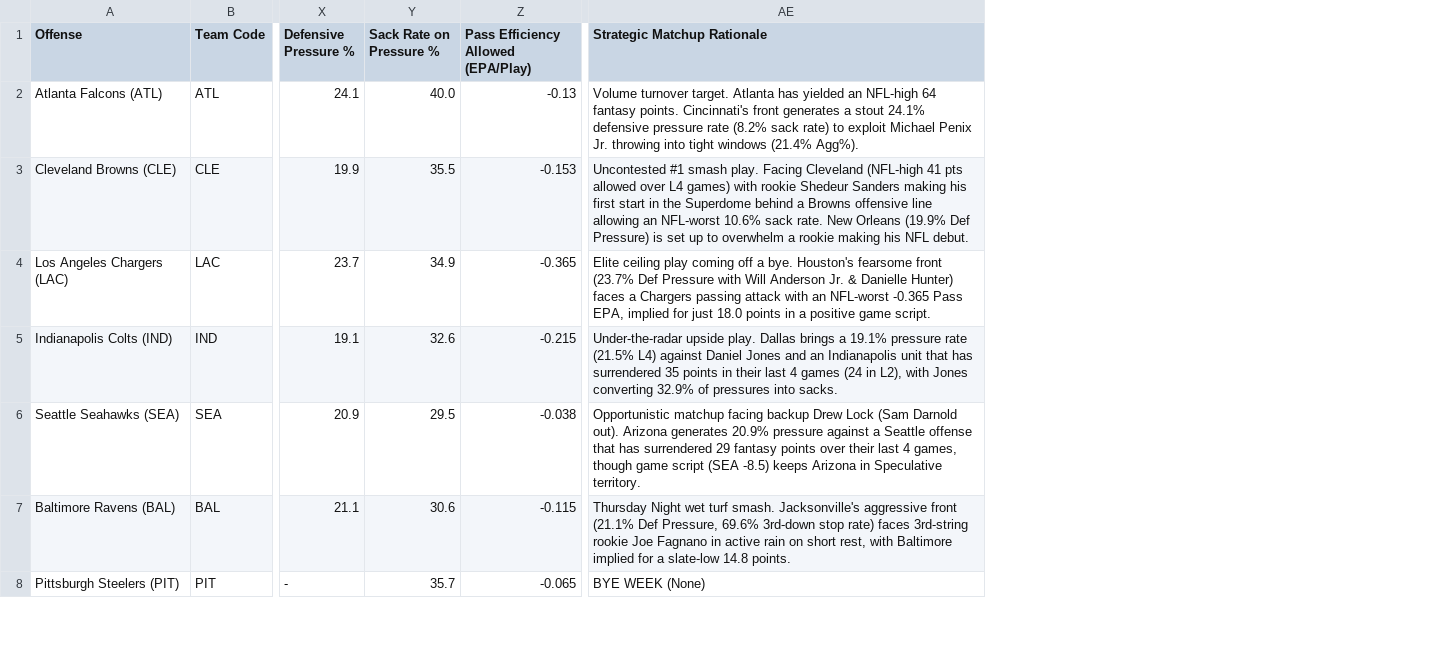
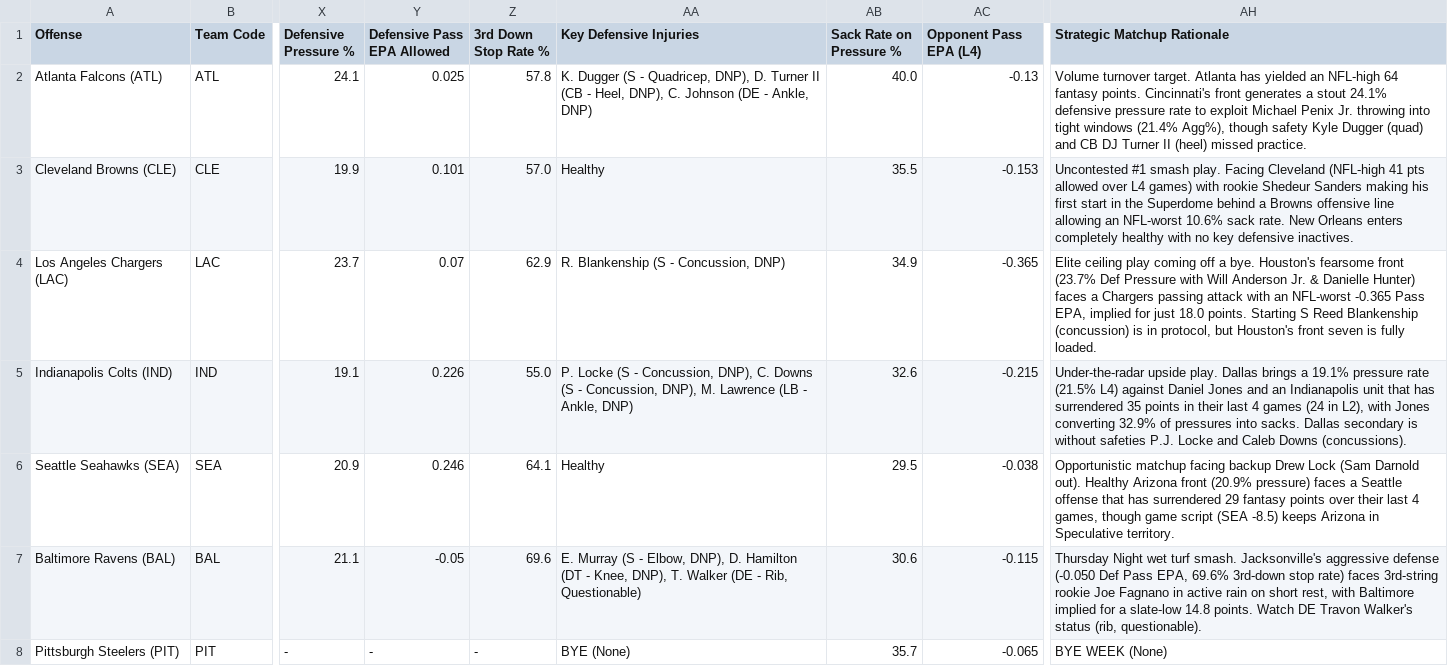
Before and after one commit to paulberman28-code/Fantasy-Football-Defense-Streamer-Tool, a CSV file: dst_streaming_targets_week9_2026_friendly.csv, drawn as a sheet; only a part is shown, gaps mark what is left out; addresses are those after the commit; the diff covers the shown part only; the diff names each change by its address in the sheet, - before the commit and + after, or states it on an @@ line.

Commit message:
Add Def Pass EPA, 3rd Down Stop Rate %, and official Key Defensive Injuries tracking

```diff
--- a/dst_streaming_targets_week9_2026_friendly.csv
+++ b/dst_streaming_targets_week9_2026_friendly.csv
+column Y (Defensive Pass EPA Allowed), rows 2-8: 0.025 | 0.101 | 0.07 | 0.226 | 0.246 | -0.05 | -
+column Z (3rd Down Stop Rate %), rows 2-8: 57.8 | 57.0 | 62.9 | 55.0 | 64.1 | 69.6 | -
+column AA (Key Defensive Injuries), rows 2-8: K. Dugger (S - Quadricep, DNP), D. Turner II (CB - Heel, DNP), C. Johnson (DE - Ankle, DNP) | Healthy | R. Blankenship (S - Concussion, DNP) | P. Locke (S - Concussion, DNP), C. Downs (S - Concussion, DNP), M. Lawrence (LB - Ankle, DNP) | Healthy | E. Murray (S - Elbow, DNP), D. Hamilton (DT - Knee, DNP), T. Walker (DE - Rib, Questionable) | BYE (None)
-AC1: Pass Efficiency Allowed (EPA/Play)
+AC1: Opponent Pass EPA (L4)
-AH2 (Strategic Matchup Rationale): …pressure rate (8.2% sack rate) to exploit Michael Penix Jr. throwing into tight windows (21.4% Agg%).
+AH2 (Strategic Matchup Rationale): …pressure rate to exploit Michael Penix Jr. throwing into tight windows (21.4% Agg%), though safety Kyle Dugger (quad) and CB DJ Turner II (heel) missed practice.
-AH3 (Strategic Matchup Rationale): …New Orleans (19.9% Def Pressure) is set up to overwhelm a rookie making his NFL debut.
+AH3 (Strategic Matchup Rationale): …New Orleans enters completely healthy with no key defensive inactives.
-AH4 (Strategic Matchup Rationale): …just 18.0 points in a positive game script.
+AH4 (Strategic Matchup Rationale): …just 18.0 points. Starting S Reed Blankenship (concussion) is in protocol, but Houston's front seven is fully loaded.
-AH5 (Strategic Matchup Rationale): …into sacks.
+AH5 (Strategic Matchup Rationale): …into sacks. Dallas secondary is without safeties P.J. Locke and Caleb Downs (concussions).
-AH6 (Strategic Matchup Rationale): …Darnold out). Arizona generates 20.9% pressure against a Seattle…
+AH6 (Strategic Matchup Rationale): …Darnold out). Healthy Arizona front (20.9% pressure) faces a Seattle…
-AH7 (Strategic Matchup Rationale): …Jacksonville's aggressive front (21.1% Def Pressure, 69.6% 3rd-down stop rate) faces 3rd-string rookie Joe Fagnano in active rain on short rest, with Baltimore implied for a slate-low 14.8 points.
+AH7 (Strategic Matchup Rationale): …Jacksonville's aggressive defense (-0.050 Def Pass EPA, 69.6% 3rd-down stop rate) faces 3rd-string rookie Joe Fagnano in active rain on short rest, with Baltimore implied for a slate-low 14.8 points. Watch DE Travon Walker's status (rib, questionable).
```
Also changed, not shown: 20 edited cells elsewhere in this file, dst_streaming_targets_week9_2026.csv, 5 other files.
